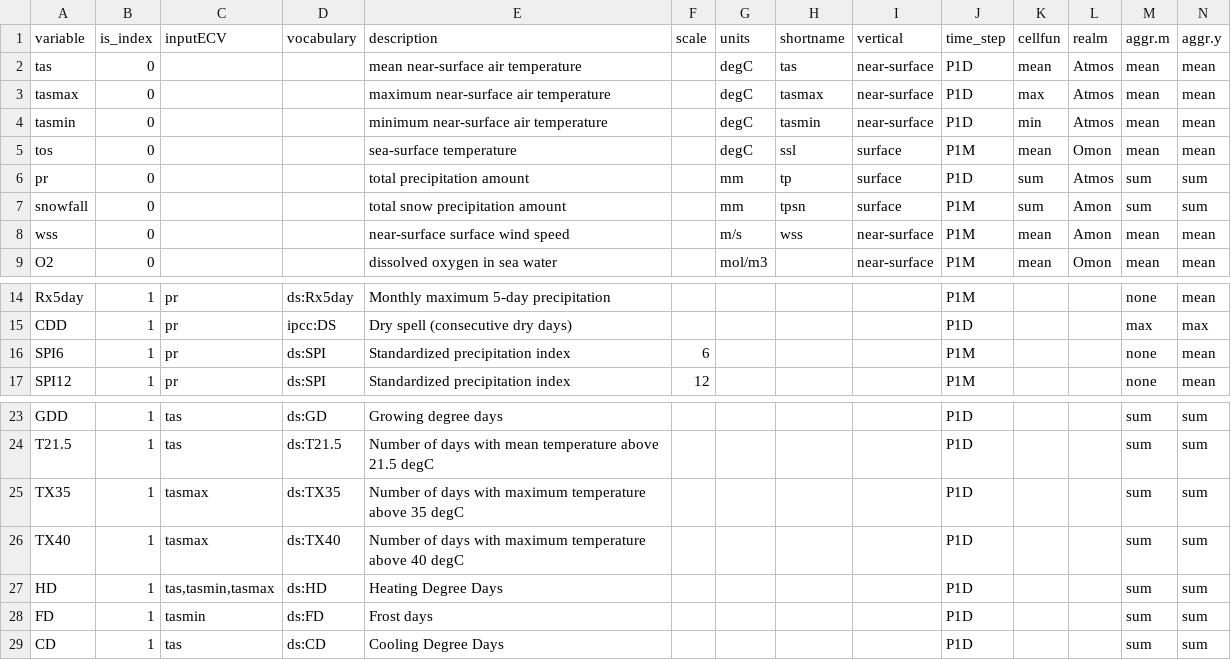
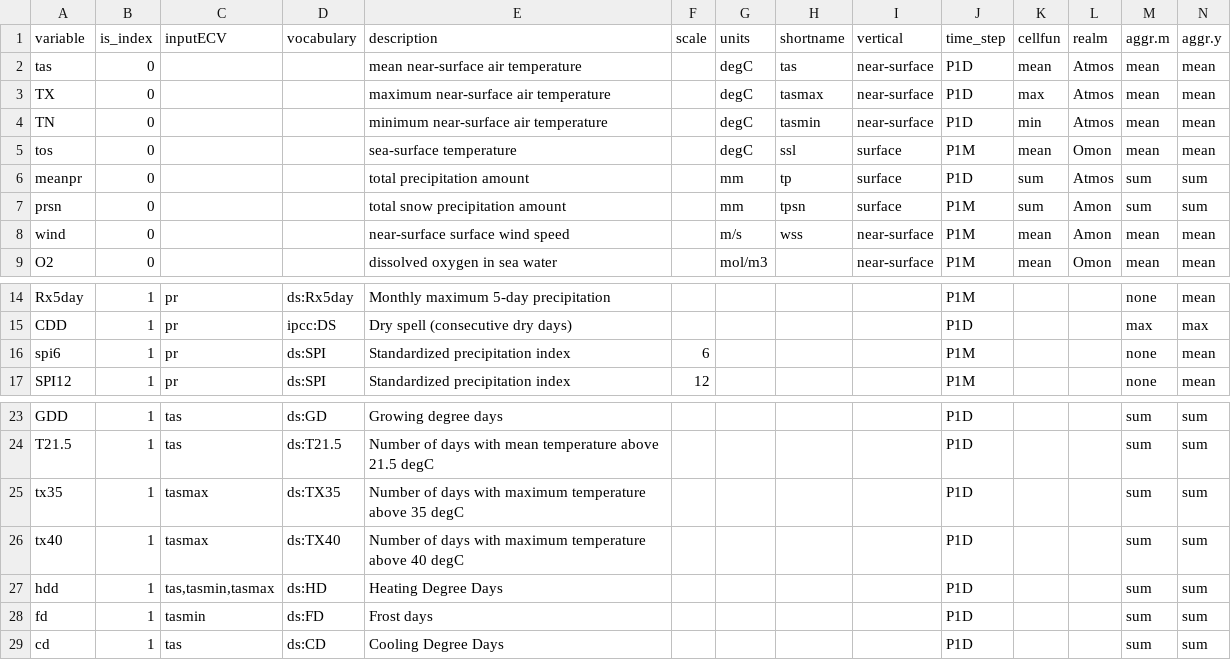
Before and after one commit to metaclip/metaclipR-atlas, a CSV file: inst/var_table.csv, drawn as a sheet; only a part is shown, gaps mark what is left out.

```diff
--- a/inst/var_table.csv
+++ b/inst/var_table.csv
@@ -2,8 +2,8 @@ variable,is_index,inputECV,vocabulary,description,scale,units,shortname,vertical
 tas,0,,,mean near-surface air temperature,,degC,tas,near-surface,P1D,mean,Atmos,mean,mean
-tasmax,0,,,maximum near-surface air temperature,,degC,tasmax,near-surface,P1D,max,Atmos,mean,mean
-tasmin,0,,,minimum near-surface air temperature,,degC,tasmin,near-surface,P1D,min,Atmos,mean,mean
+TX,0,,,maximum near-surface air temperature,,degC,tasmax,near-surface,P1D,max,Atmos,mean,mean
+TN,0,,,minimum near-surface air temperature,,degC,tasmin,near-surface,P1D,min,Atmos,mean,mean
 tos,0,,,sea-surface temperature,,degC,ssl,surface,P1M,mean,Omon,mean,mean
-pr,0,,,total precipitation amount,,mm,tp,surface,P1D,sum,Atmos,sum,sum
-snowfall,0,,,total snow precipitation amount,,mm,tpsn,surface,P1M,sum,Amon,sum,sum
-wss,0,,,near-surface surface wind speed,,m/s,wss,near-surface,P1M,mean,Amon,mean,mean
+meanpr,0,,,total precipitation amount,,mm,tp,surface,P1D,sum,Atmos,sum,sum
+prsn,0,,,total snow precipitation amount,,mm,tpsn,surface,P1M,sum,Amon,sum,sum
+wind,0,,,near-surface surface wind speed,,m/s,wss,near-surface,P1M,mean,Amon,mean,mean
 O2,0,,,dissolved oxygen in sea water,,mol/m3,,near-surface,P1M,mean,Omon,mean,mean
@@ -15,3 +15,3 @@ Rx5day,1,pr,ds:Rx5day,Monthly maximum 5-day precipitation,,,,,P1M,,,none,mean
 CDD,1,pr,ipcc:DS,Dry spell (consecutive dry days),,,,,P1D,,,max,max
-SPI6,1,pr,ds:SPI,Standardized precipitation index,6,,,,P1M,,,none,mean
+spi6,1,pr,ds:SPI,Standardized precipitation index,6,,,,P1M,,,none,mean
 SPI12,1,pr,ds:SPI,Standardized precipitation index,12,,,,P1M,,,none,mean
@@ -24,6 +24,6 @@ GDD,1,tas,ds:GD,Growing degree days,,,,,P1D,,,sum,sum
 T21.5,1,tas,ds:T21.5,Number of days with mean temperature above 21.5 degC,,,,,P1D,,,sum,sum
-TX35,1,tasmax,ds:TX35,Number of days with maximum temperature above 35 degC,,,,,P1D,,,sum,sum
-TX40,1,tasmax,ds:TX40,Number of days with maximum temperature above 40 degC,,,,,P1D,,,sum,sum
-HD,1,"tas,tasmin,tasmax",ds:HD,Heating Degree Days,,,,,P1D,,,sum,sum
-FD,1,tasmin,ds:FD,Frost days,,,,,P1D,,,sum,sum
-CD,1,tas,ds:CD,Cooling Degree Days,,,,,P1D,,,sum,sum
+tx35,1,tasmax,ds:TX35,Number of days with maximum temperature above 35 degC,,,,,P1D,,,sum,sum
+tx40,1,tasmax,ds:TX40,Number of days with maximum temperature above 40 degC,,,,,P1D,,,sum,sum
+hdd,1,"tas,tasmin,tasmax",ds:HD,Heating Degree Days,,,,,P1D,,,sum,sum
+fd,1,tasmin,ds:FD,Frost days,,,,,P1D,,,sum,sum
+cd,1,tas,ds:CD,Cooling Degree Days,,,,,P1D,,,sum,sum
```
Also changed, not shown: 2 other files.
